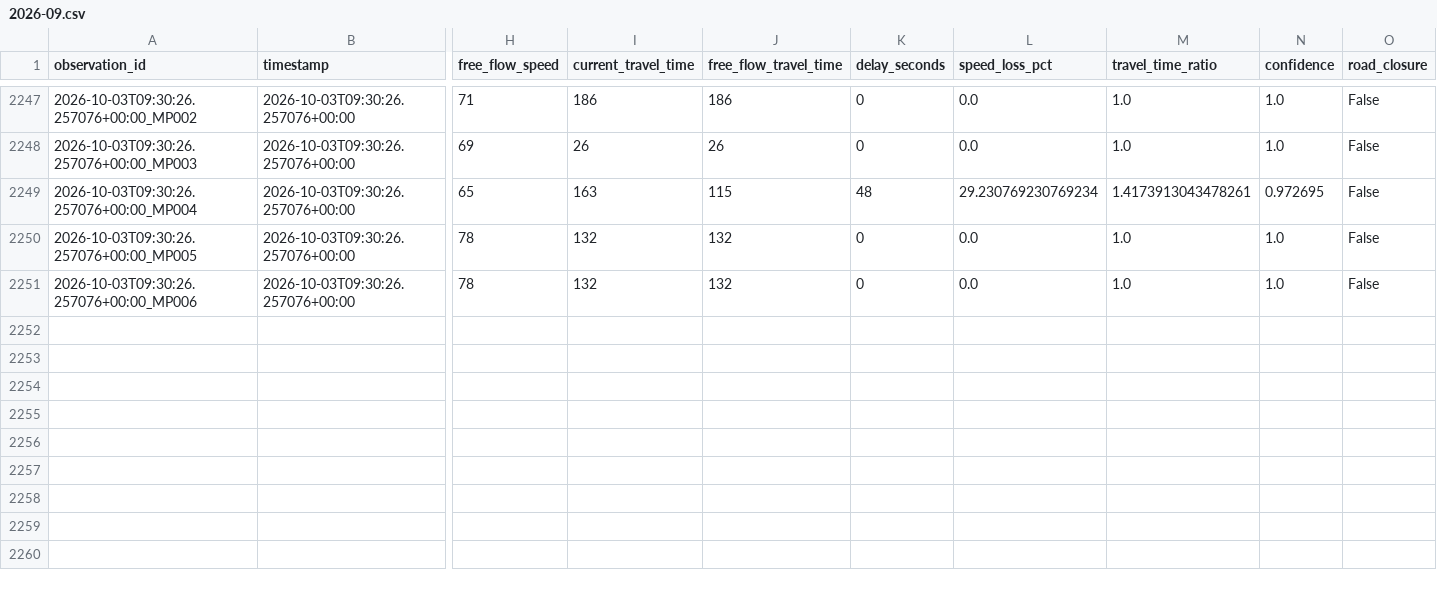
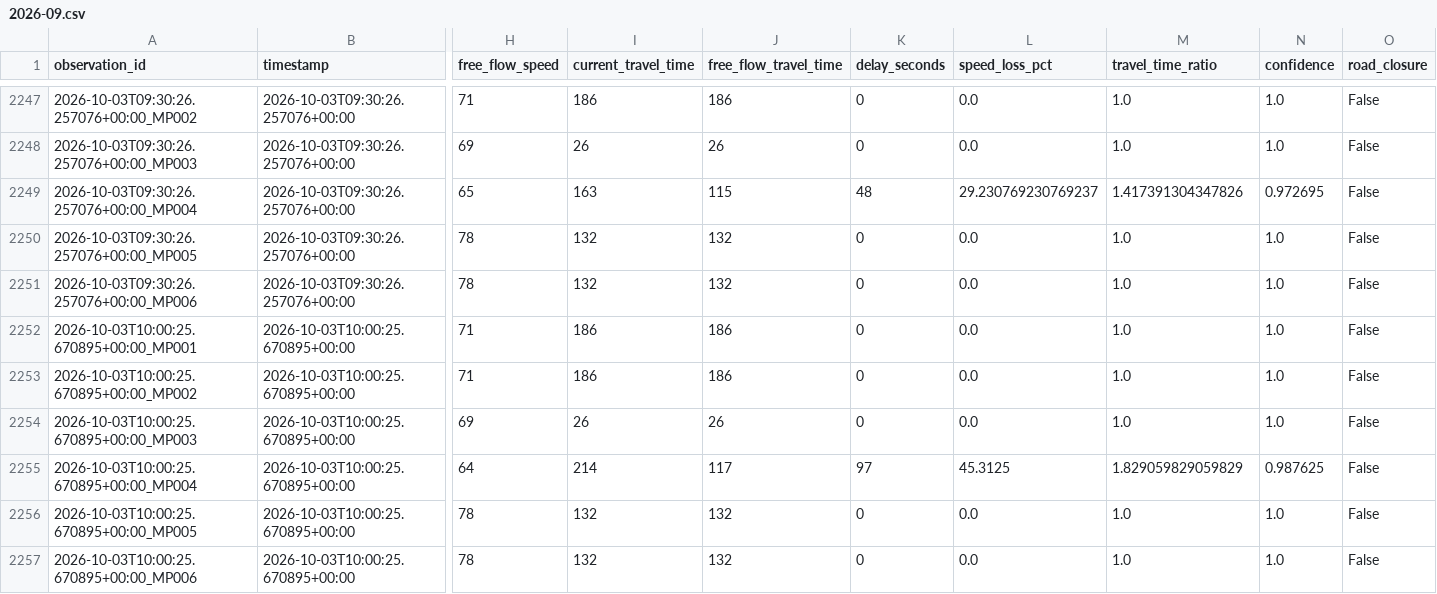
Before and after one commit to Git-Dante-22/Pachuca-Mobility, a CSV file: data/silver/traffic/2026-09.csv, drawn as a sheet; only a part is shown, gaps mark what is left out; rows hold the shown columns only; the diff names each change by its address in the sheet, - before the commit and + after, or states it on an @@ line.

```diff
--- a/data/silver/traffic/2026-09.csv
+++ b/data/silver/traffic/2026-09.csv
-L2249 (speed_loss_pct): 29.230769230769234
+L2249 (speed_loss_pct): 29.230769230769237
-M2249 (travel_time_ratio): 1.4173913043478261
+M2249 (travel_time_ratio): 1.417391304347826
+row 2252: 2026-10-03T10:00:25.670895+00:00_MP001 | 2026-10-03T10:00:25.670895+00:00 | 71 | 186 | 186 | 0 | 0.0 | 1.0 | 1.0 | False
+row 2253: 2026-10-03T10:00:25.670895+00:00_MP002 | 2026-10-03T10:00:25.670895+00:00 | 71 | 186 | 186 | 0 | 0.0 | 1.0 | 1.0 | False
+row 2254: 2026-10-03T10:00:25.670895+00:00_MP003 | 2026-10-03T10:00:25.670895+00:00 | 69 | 26 | 26 | 0 | 0.0 | 1.0 | 1.0 | False
+row 2255: 2026-10-03T10:00:25.670895+00:00_MP004 | 2026-10-03T10:00:25.670895+00:00 | 64 | 214 | 117 | 97 | 45.3125 | 1.829059829059829 | 0.987625 | False
+row 2256: 2026-10-03T10:00:25.670895+00:00_MP005 | 2026-10-03T10:00:25.670895+00:00 | 78 | 132 | 132 | 0 | 0.0 | 1.0 | 1.0 | False
+row 2257: 2026-10-03T10:00:25.670895+00:00_MP006 | 2026-10-03T10:00:25.670895+00:00 | 78 | 132 | 132 | 0 | 0.0 | 1.0 | 1.0 | False
```
Also changed, not shown: data/gold/traffic/gold_traffic_30min_monitor.csv, data/gold/traffic/gold_traffic_30min_segment.csv.
